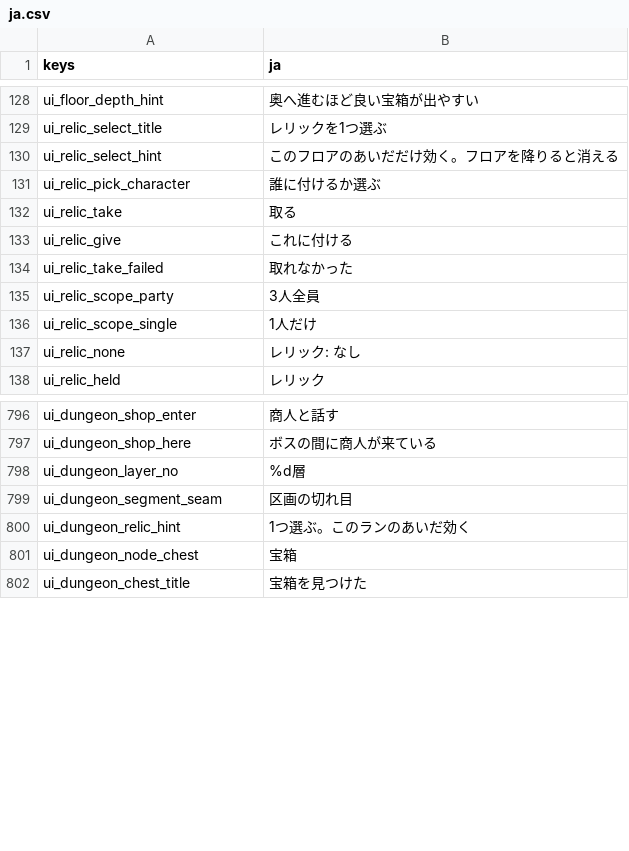
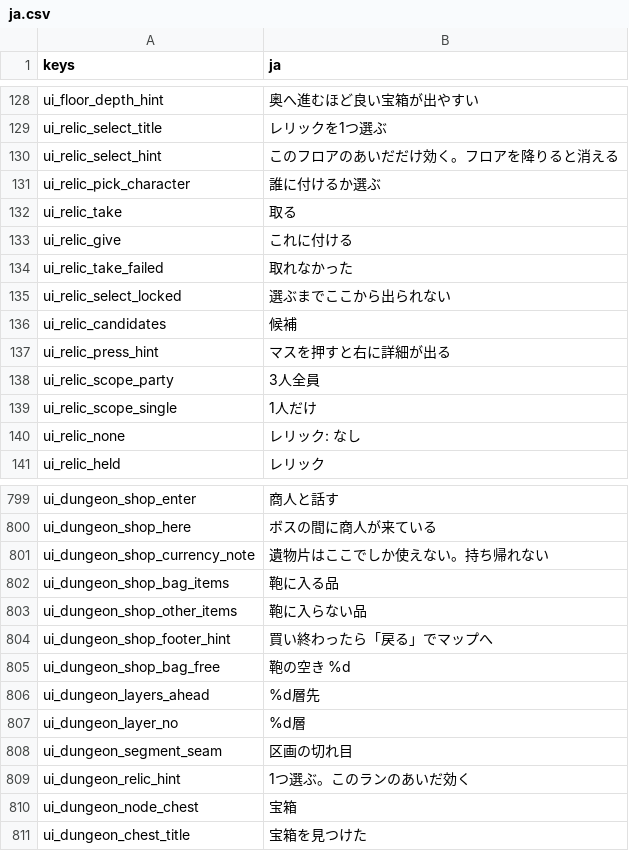
Before and after one commit to darkouji0105/pomodoro-heroes, a CSV file: localization/ja.csv, drawn as a sheet; only a part is shown, gaps mark what is left out; the diff names each change by its address in the sheet, - before the commit and + after, or states it on an @@ line.

```diff
--- a/localization/ja.csv
+++ b/localization/ja.csv
+row 135: ui_relic_select_locked | 選ぶまでここから出られない
+row 136: ui_relic_candidates | 候補
+row 137: ui_relic_press_hint | マスを押すと右に詳細が出る
+row 801: ui_dungeon_shop_currency_note | 遺物片はここでしか使えない。持ち帰れない
+row 802: ui_dungeon_shop_bag_items | 鞄に入る品
+row 803: ui_dungeon_shop_other_items | 鞄に入らない品
+row 804: ui_dungeon_shop_footer_hint | 買い終わったら「戻る」でマップへ
+row 805: ui_dungeon_shop_bag_free | 鞄の空き %d
+row 806: ui_dungeon_layers_ahead | %d層先
```
Also changed, not shown: 10 other files.
